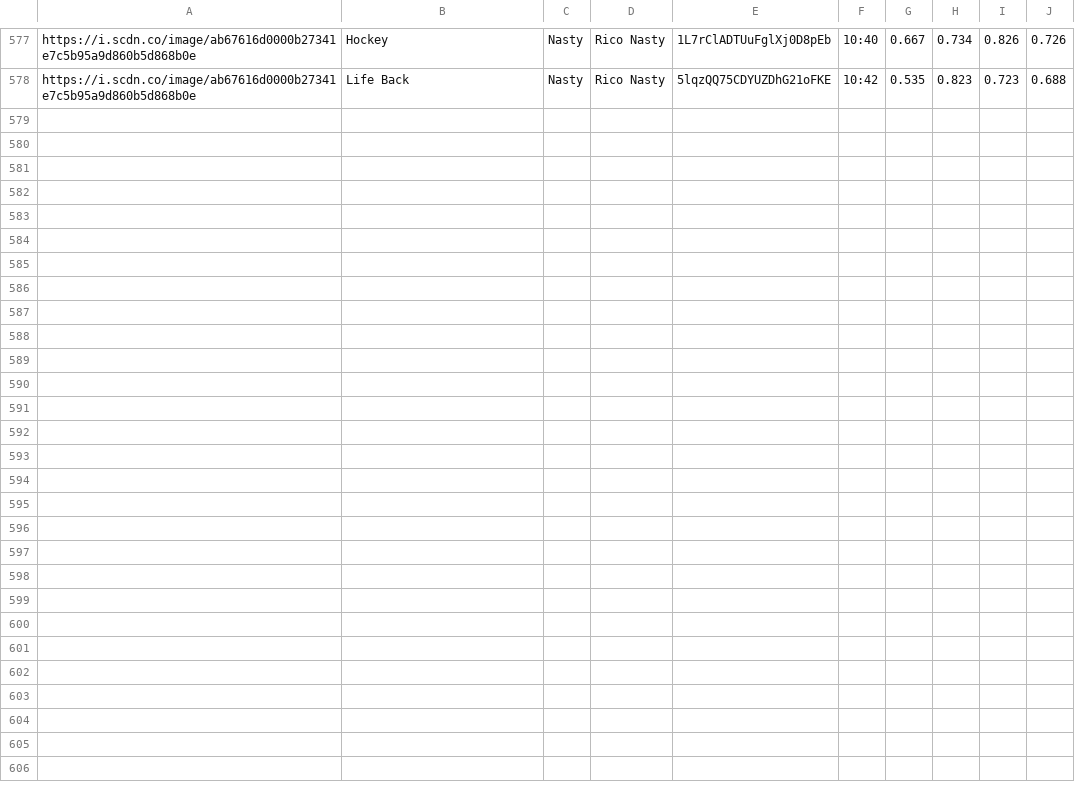
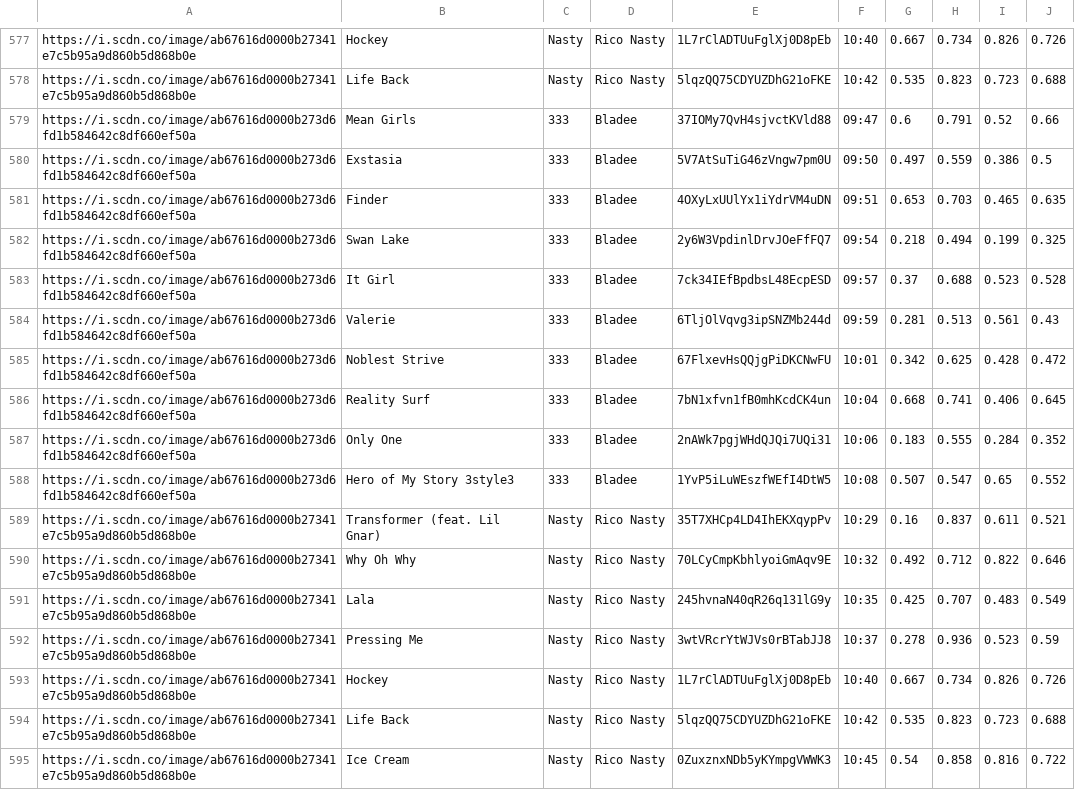
Before and after one commit to trudypainter/spotify-mood, a CSV file: daily-data/2020-08-24.csv, drawn as a sheet; only a part is shown, gaps mark what is left out; the diff names each change by its address in the sheet, - before the commit and + after, or states it on an @@ line.

Commit message:
updating daiy data

```diff
--- a/daily-data/2020-08-24.csv
+++ b/daily-data/2020-08-24.csv
+row 579: https://i.scdn.co/image/ab67616d0000b273d6fd1b584642c8df660ef50a | Mean Girls | 333 | Bladee | 37IOMy7QvH4sjvctKVld88 | 09:47 | 0.6 | 0.791 | 0.52 | 0.66
+row 580: https://i.scdn.co/image/ab67616d0000b273d6fd1b584642c8df660ef50a | Exstasia | 333 | Bladee | 5V7AtSuTiG46zVngw7pm0U | 09:50 | 0.497 | 0.559 | 0.386 | 0.5
+row 581: https://i.scdn.co/image/ab67616d0000b273d6fd1b584642c8df660ef50a | Finder | 333 | Bladee | 4OXyLxUUlYx1iYdrVM4uDN | 09:51 | 0.653 | 0.703 | 0.465 | 0.635
+row 582: https://i.scdn.co/image/ab67616d0000b273d6fd1b584642c8df660ef50a | Swan Lake | 333 | Bladee | 2y6W3VpdinlDrvJOeFfFQ7 | 09:54 | 0.218 | 0.494 | 0.199 | 0.325
+row 583: https://i.scdn.co/image/ab67616d0000b273d6fd1b584642c8df660ef50a | It Girl | 333 | Bladee | 7ck34IEfBpdbsL48EcpESD | 09:57 | 0.37 | 0.688 | 0.523 | 0.528
+row 584: https://i.scdn.co/image/ab67616d0000b273d6fd1b584642c8df660ef50a | Valerie | 333 | Bladee | 6TljOlVqvg3ipSNZMb244d | 09:59 | 0.281 | 0.513 | 0.561 | 0.43
+row 585: https://i.scdn.co/image/ab67616d0000b273d6fd1b584642c8df660ef50a | Noblest Strive | 333 | Bladee | 67FlxevHsQQjgPiDKCNwFU | 10:01 | 0.342 | 0.625 | 0.428 | 0.472
+row 586: https://i.scdn.co/image/ab67616d0000b273d6fd1b584642c8df660ef50a | Reality Surf | 333 | Bladee | 7bN1xfvn1fB0mhKcdCK4un | 10:04 | 0.668 | 0.741 | 0.406 | 0.645
+row 587: https://i.scdn.co/image/ab67616d0000b273d6fd1b584642c8df660ef50a | Only One | 333 | Bladee | 2nAWk7pgjWHdQJQi7UQi31 | 10:06 | 0.183 | 0.555 | 0.284 | 0.352
+row 588: https://i.scdn.co/image/ab67616d0000b273d6fd1b584642c8df660ef50a | Hero of My Story 3style3 | 333 | Bladee | 1YvP5iLuWEszfWEfI4DtW5 | 10:08 | 0.507 | 0.547 | 0.65 | 0.552
+row 589: https://i.scdn.co/image/ab67616d0000b27341e7c5b95a9d860b5d868b0e | Transformer (feat. Lil Gnar) | Nasty | Rico Nasty | 35T7XHCp4LD4IhEKXqypPv | 10:29 | 0.16 | 0.837 | 0.611 | 0.521
+row 590: https://i.scdn.co/image/ab67616d0000b27341e7c5b95a9d860b5d868b0e | Why Oh Why | Nasty | Rico Nasty | 70LCyCmpKbhlyoiGmAqv9E | 10:32 | 0.492 | 0.712 | 0.822 | 0.646
+row 591: https://i.scdn.co/image/ab67616d0000b27341e7c5b95a9d860b5d868b0e | Lala | Nasty | Rico Nasty | 245hvnaN40qR26q131lG9y | 10:35 | 0.425 | 0.707 | 0.483 | 0.549
+row 592: https://i.scdn.co/image/ab67616d0000b27341e7c5b95a9d860b5d868b0e | Pressing Me | Nasty | Rico Nasty | 3wtVRcrYtWJVs0rBTabJJ8 | 10:37 | 0.278 | 0.936 | 0.523 | 0.59
+row 593: https://i.scdn.co/image/ab67616d0000b27341e7c5b95a9d860b5d868b0e | Hockey | Nasty | Rico Nasty | 1L7rClADTUuFglXj0D8pEb | 10:40 | 0.667 | 0.734 | 0.826 | 0.726
+row 594: https://i.scdn.co/image/ab67616d0000b27341e7c5b95a9d860b5d868b0e | Life Back | Nasty | Rico Nasty | 5lqzQQ75CDYUZDhG21oFKE | 10:42 | 0.535 | 0.823 | 0.723 | 0.688
+row 595: https://i.scdn.co/image/ab67616d0000b27341e7c5b95a9d860b5d868b0e | Ice Cream | Nasty | Rico Nasty | 0ZuxznxNDb5yKYmpgVWWK3 | 10:45 | 0.54 | 0.858 | 0.816 | 0.722
```
Also changed, not shown: 1 other file.
